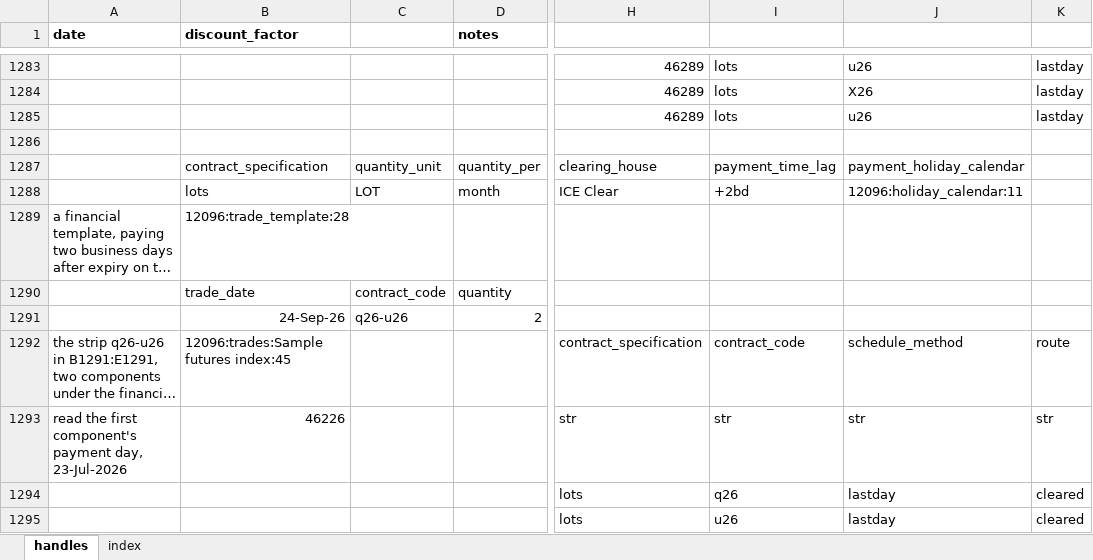
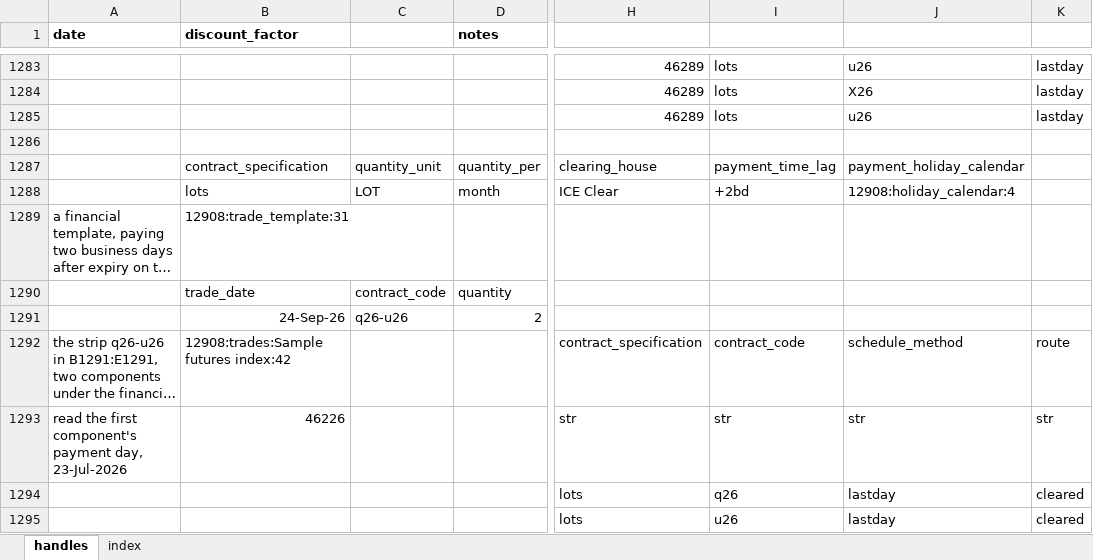
Before and after one commit to gobbles404/catalyst, an Excel workbook: workbooks/handles.xlsx, sheet handles, drawn as a sheet; only a part is shown, gaps mark what is left out; long unchanged cells end in …; values as stored, in another font and other column widths than the file's, no borders; the diff covers the shown part only; the diff names each change by its address in the sheet, - before the commit and + after, or states it on an @@ line.

```diff
--- a/workbooks/handles.xlsx (sheet handles)
+++ b/workbooks/handles.xlsx (sheet handles)
-J1288: 12096:holiday_calendar:11
+J1288: 12908:holiday_calendar:4
-B1289 (discount_factor): 12096:trade_template:28
+B1289 (discount_factor): 12908:trade_template:31
-B1292 (discount_factor): 12096:trades:Sample futures index:45
+B1292 (discount_factor): 12908:trades:Sample futures index:42
```
Also changed, not shown: 22 added rows and 50 edited cells elsewhere in this sheet, sheet index, 24 other files.
